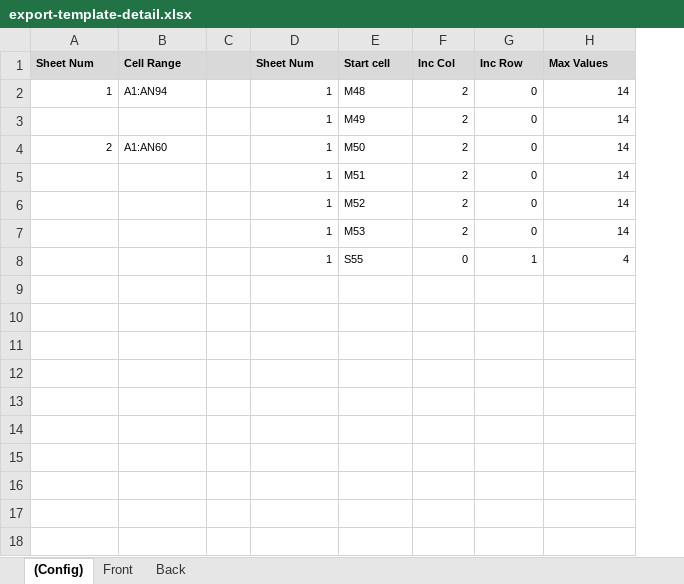
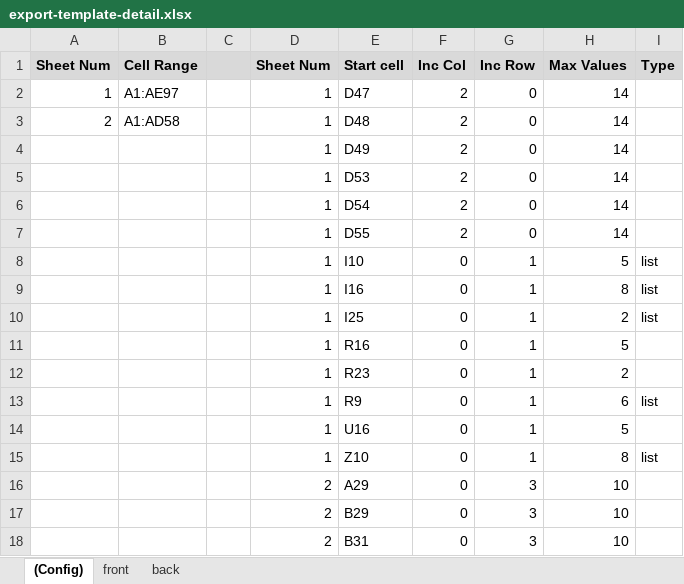
Before and after one commit to MSF-OCB/easynut, an Excel workbook: emr/exports/templates/export-template-detail.xlsx, sheet (Config), drawn as a sheet; values as stored, in another font and other column widths than the file's, no borders; removed rows and columns are numbered as before the commit, all else as after; the diff names each change by its address in the sheet, - before the commit and + after, or states it on an @@ line.

Commit message:
[WIP] Define if a data slug must be displayed as a checkbox list.

```diff
--- a/emr/exports/templates/export-template-detail.xlsx (sheet (Config))
+++ b/emr/exports/templates/export-template-detail.xlsx (sheet (Config))
-sheet tab: Front
+sheet tab: back
-sheet tab: Back
+sheet tab: front
+column I (Type), row 10: list
@@ A1:B2 text size: larger @@
@@ D1:H2 text size: larger @@
-B2 (Cell Range): A1:AN94
+B2 (Cell Range): A1:AE97
-E2 (Start cell): M48
+E2 (Start cell): D47
-row 3:  |  |  | 1 | M49 | 2 | 0 | 14
@@ A3:B3 text size: larger @@
-B3 (Cell Range): A1:AN60
+B3 (Cell Range): A1:AD58
@@ D3:H3 text size: larger @@
-E3 (Start cell): M50
+E3 (Start cell): D48
+row 4:  |  |  | 1 | D49 | 2 | 0 | 14
@@ D5:H7 text size: larger @@
-E5 (Start cell): M51
+E5 (Start cell): D53
-E6 (Start cell): M52
+E6 (Start cell): D54
-E7 (Start cell): M53
+E7 (Start cell): D55
+row 8:  |  |  | 1 | I10 | 0 | 1 | 5 | list
+row 9:  |  |  | 1 | I16 | 0 | 1 | 8 | list
@@ D10:H10 text size: larger @@
-E10 (Start cell): S55
+E10 (Start cell): I25
-H10 (Max Values): 4
+H10 (Max Values): 2
+row 11:  |  |  | 1 | R16 | 0 | 1 | 5
+row 12:  |  |  | 1 | R23 | 0 | 1 | 2
+row 13:  |  |  | 1 | R9 | 0 | 1 | 6 | list
+row 14:  |  |  | 1 | U16 | 0 | 1 | 5
+row 15:  |  |  | 1 | Z10 | 0 | 1 | 8 | list
+row 16:  |  |  | 2 | A29 | 0 | 3 | 10
+row 17:  |  |  | 2 | B29 | 0 | 3 | 10
+row 18:  |  |  | 2 | B31 | 0 | 3 | 10
```
Also changed, not shown: sheet back, charts or pictures, 1 other file.
